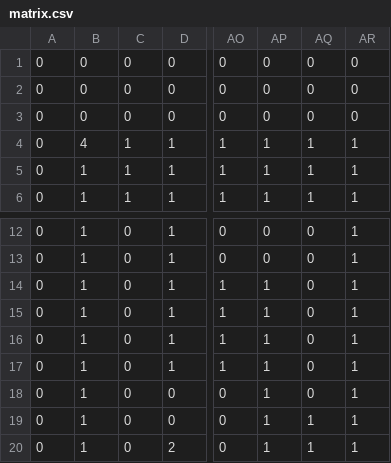
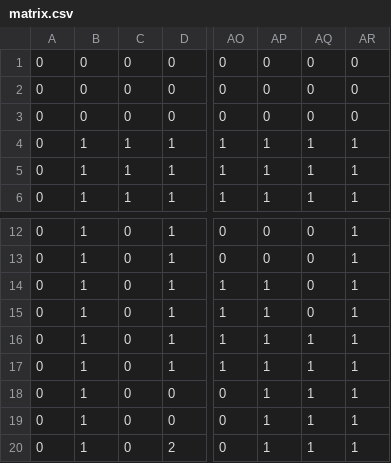
Before and after one commit to Ahmadreza1972/RL, a CSV file: RL/matrix.csv, drawn as a sheet; only a part is shown, gaps mark what is left out; the diff names each change by its address in the sheet, - before the commit and + after, or states it on an @@ line.

```diff
--- a/RL/matrix.csv
+++ b/RL/matrix.csv
-B4: 4
+B4: 1
-AQ16:AQ18: 0
+AQ16:AQ18: 1
```
Also changed, not shown: 6 other files.
